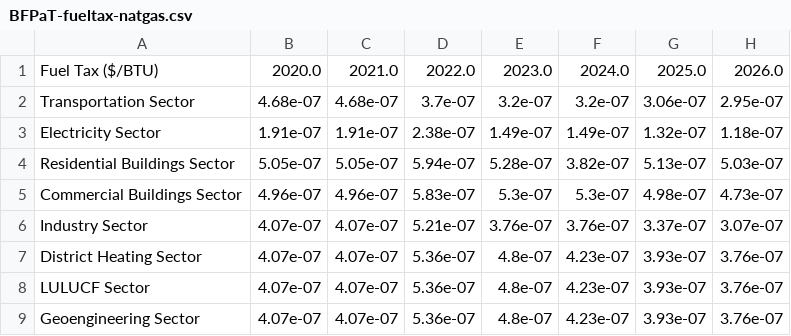
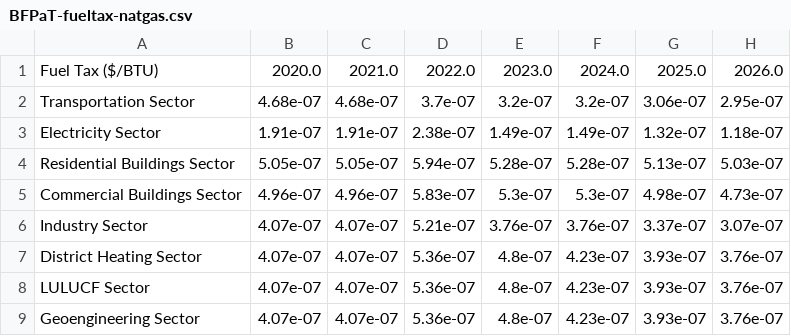
Before and after one commit to EnergyInnovation/eps-montana, a CSV file: InputData/fuels/BFPaT/BFPaT-fueltax-natgas.csv, drawn as a sheet; only a part is shown; the diff names each change by its address in the sheet, - before the commit and + after, or states it on an @@ line.

```diff
--- a/InputData/fuels/BFPaT/BFPaT-fueltax-natgas.csv
+++ b/InputData/fuels/BFPaT/BFPaT-fueltax-natgas.csv
-F4: 3.82e-07
+F4: 5.28e-07
```
Also changed, not shown: InputData/fuels/BFPIaE/BFPIaE-imports.csv, InputData/fuels/BFPaT/BFPaT-pretax-natgas.csv, 9 other files.
